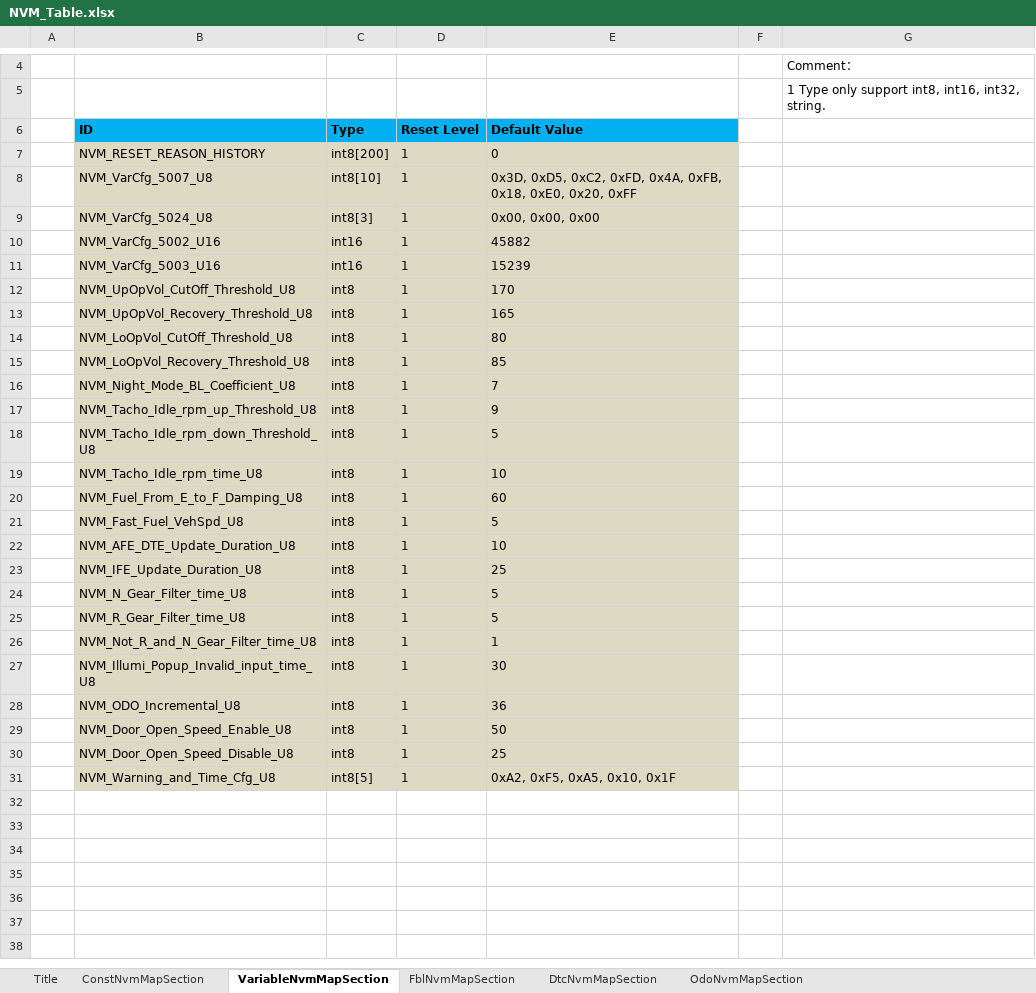
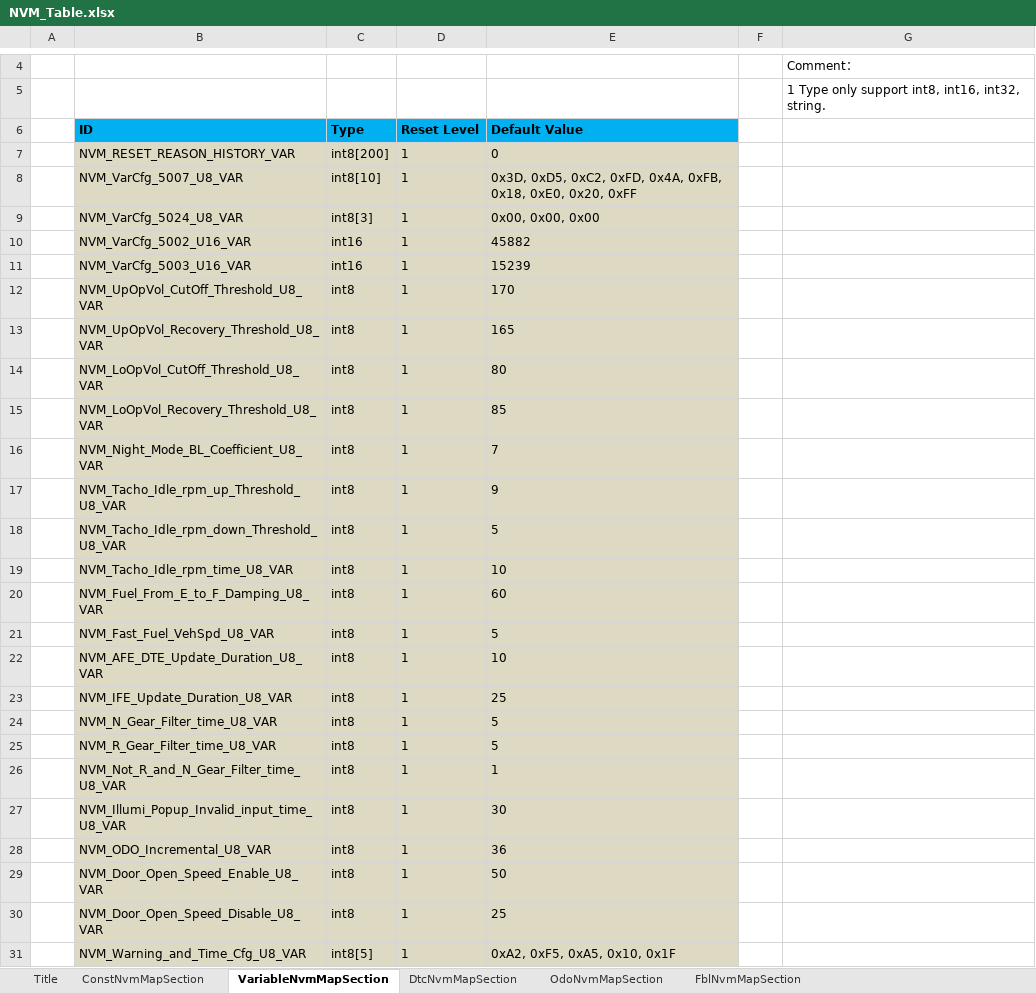
Before and after one commit to niujianlong/MyPythonProject, an Excel workbook: NVMConfig/res/NVM_Table.xlsx, sheet VariableNvmMapSection, drawn as a sheet; only a part is shown, gaps mark what is left out; values as stored, in another font and other column widths than the file's, no borders; the diff names each change by its address in the sheet, - before the commit and + after, or states it on an @@ line.

```diff
--- a/NVMConfig/res/NVM_Table.xlsx (sheet VariableNvmMapSection)
+++ b/NVMConfig/res/NVM_Table.xlsx (sheet VariableNvmMapSection)
@@ sheet tab order changed: Title | ConstNvmMapSection | VariableNvmMapSection | DtcNvmMapSection | OdoNvmMapSection | FblNvmMapSection @@
-B7 (ID): NVM_RESET_REASON_HISTORY
+B7 (ID): NVM_RESET_REASON_HISTORY_VAR
-B8 (ID): NVM_VarCfg_5007_U8
+B8 (ID): NVM_VarCfg_5007_U8_VAR
-B9 (ID): NVM_VarCfg_5024_U8
+B9 (ID): NVM_VarCfg_5024_U8_VAR
-B10 (ID): NVM_VarCfg_5002_U16
+B10 (ID): NVM_VarCfg_5002_U16_VAR
-B11 (ID): NVM_VarCfg_5003_U16
+B11 (ID): NVM_VarCfg_5003_U16_VAR
-B12 (ID): NVM_UpOpVol_CutOff_Threshold_U8
+B12 (ID): NVM_UpOpVol_CutOff_Threshold_U8_VAR
-B13 (ID): NVM_UpOpVol_Recovery_Threshold_U8
+B13 (ID): NVM_UpOpVol_Recovery_Threshold_U8_VAR
-B14 (ID): NVM_LoOpVol_CutOff_Threshold_U8
+B14 (ID): NVM_LoOpVol_CutOff_Threshold_U8_VAR
-B15 (ID): NVM_LoOpVol_Recovery_Threshold_U8
+B15 (ID): NVM_LoOpVol_Recovery_Threshold_U8_VAR
-B16 (ID): NVM_Night_Mode_BL_Coefficient_U8
+B16 (ID): NVM_Night_Mode_BL_Coefficient_U8_VAR
-B17 (ID): NVM_Tacho_Idle_rpm_up_Threshold_U8
+B17 (ID): NVM_Tacho_Idle_rpm_up_Threshold_U8_VAR
-B18 (ID): NVM_Tacho_Idle_rpm_down_Threshold_U8
+B18 (ID): NVM_Tacho_Idle_rpm_down_Threshold_U8_VAR
-B19 (ID): NVM_Tacho_Idle_rpm_time_U8
+B19 (ID): NVM_Tacho_Idle_rpm_time_U8_VAR
-B20 (ID): NVM_Fuel_From_E_to_F_Damping_U8
+B20 (ID): NVM_Fuel_From_E_to_F_Damping_U8_VAR
-B21 (ID): NVM_Fast_Fuel_VehSpd_U8
+B21 (ID): NVM_Fast_Fuel_VehSpd_U8_VAR
-B22 (ID): NVM_AFE_DTE_Update_Duration_U8
+B22 (ID): NVM_AFE_DTE_Update_Duration_U8_VAR
-B23 (ID): NVM_IFE_Update_Duration_U8
+B23 (ID): NVM_IFE_Update_Duration_U8_VAR
-B24 (ID): NVM_N_Gear_Filter_time_U8
+B24 (ID): NVM_N_Gear_Filter_time_U8_VAR
-B25 (ID): NVM_R_Gear_Filter_time_U8
+B25 (ID): NVM_R_Gear_Filter_time_U8_VAR
-B26 (ID): NVM_Not_R_and_N_Gear_Filter_time_U8
+B26 (ID): NVM_Not_R_and_N_Gear_Filter_time_U8_VAR
-B27 (ID): NVM_Illumi_Popup_Invalid_input_time_U8
+B27 (ID): NVM_Illumi_Popup_Invalid_input_time_U8_VAR
-B28 (ID): NVM_ODO_Incremental_U8
+B28 (ID): NVM_ODO_Incremental_U8_VAR
-B29 (ID): NVM_Door_Open_Speed_Enable_U8
+B29 (ID): NVM_Door_Open_Speed_Enable_U8_VAR
-B30 (ID): NVM_Door_Open_Speed_Disable_U8
+B30 (ID): NVM_Door_Open_Speed_Disable_U8_VAR
-B31 (ID): NVM_Warning_and_Time_Cfg_U8
+B31 (ID): NVM_Warning_and_Time_Cfg_U8_VAR
```
Also changed, not shown: sheet OdoNvmMapSection, sheet FblNvmMapSection, sheet DtcNvmMapSection, 2 other files.
